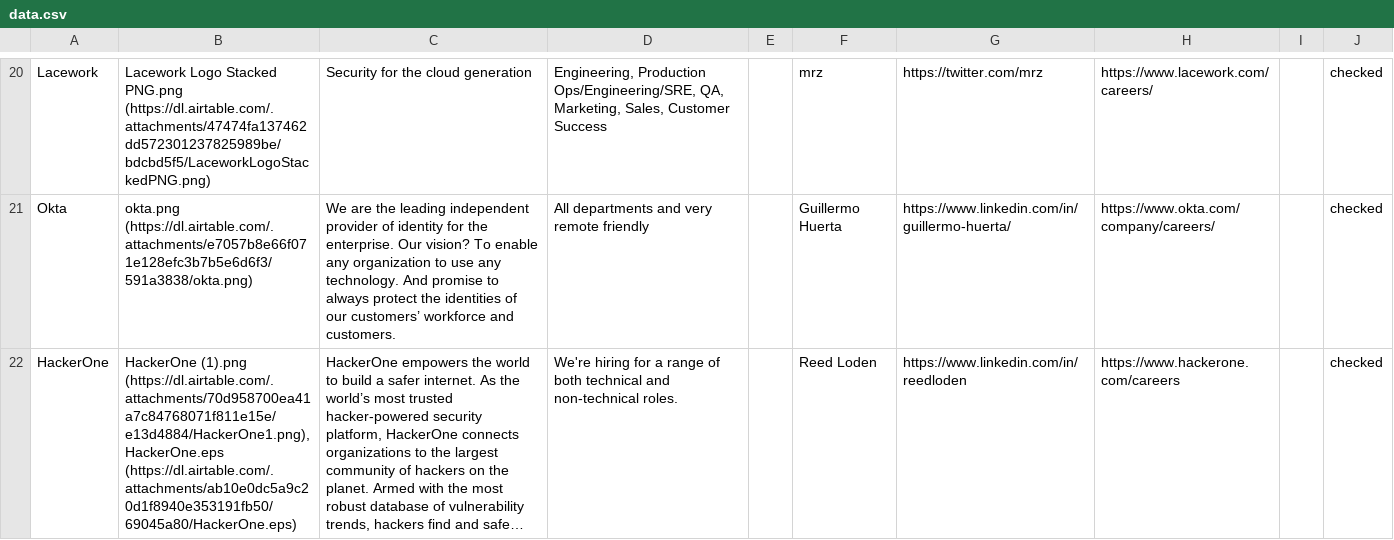
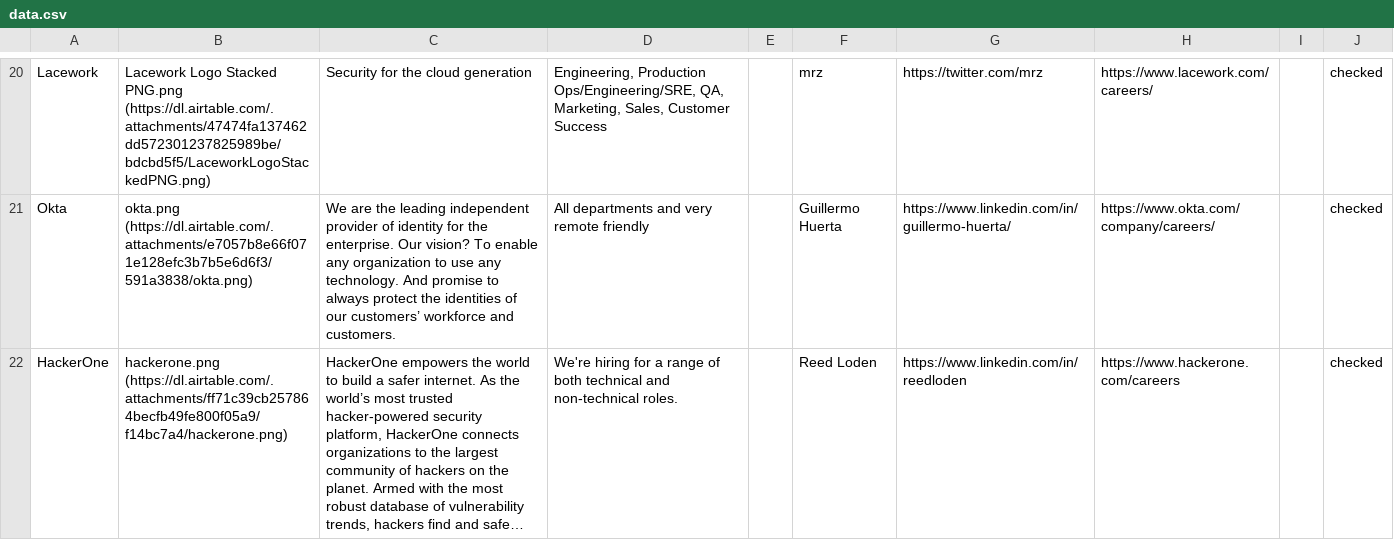
Before and after one commit to gkoberger/mozillalifeboat, a CSV file: data.csv, drawn as a sheet; only a part is shown, gaps mark what is left out; long unchanged cells end in …; the diff names each change by its address in the sheet, - before the commit and + after, or states it on an @@ line.

Commit message:
hackerone

```diff
--- a/data.csv
+++ b/data.csv
-B22: HackerOne (1).png (https://dl.airtable.com/.attachments/70d958700ea41a7c84768071f811e15e/e13d4884/HackerOne1.png),HackerOne.eps (https://dl.airtable.com/.attachments/ab10e0dc5a9c20d1f8940e353191fb50/69045a80/HackerOne.eps)
+B22: hackerone.png (https://dl.airtable.com/.attachments/ff71c39cb257864becfb49fe800f05a9/f14bc7a4/hackerone.png)
```
